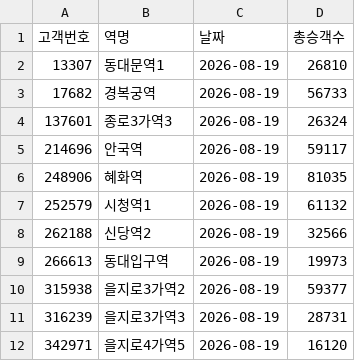
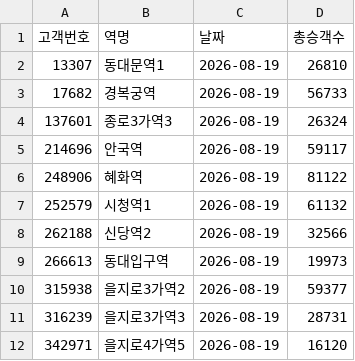
Before and after one commit to CSID-DGU/2026-1-CECD1-3-Hanwool-06, a CSV file: data/daily/ridership/2026-08-19.csv, drawn as a sheet; only a part is shown.

```diff
--- a/data/daily/ridership/2026-08-19.csv
+++ b/data/daily/ridership/2026-08-19.csv
@@ -5,3 +5,3 @@
 214696,안국역,2026-08-19,59117
-248906,혜화역,2026-08-19,81035
+248906,혜화역,2026-08-19,81122
 252579,시청역1,2026-08-19,61132
```
Also changed, not shown: 1 other file.
